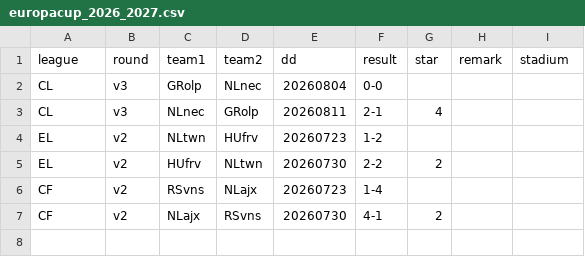
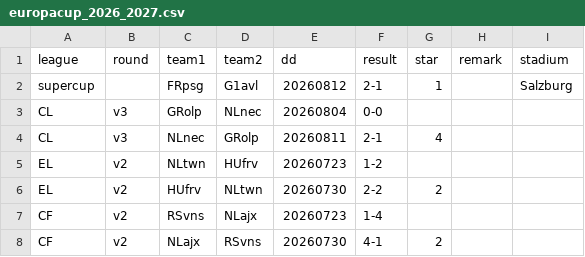
Before and after one commit to epsig/shob, a CSV file: data/sport/europacup/europacup_2026_2027.csv, drawn as a sheet.

Commit message:
#102 + europese supercup

```diff
--- a/data/sport/europacup/europacup_2026_2027.csv
+++ b/data/sport/europacup/europacup_2026_2027.csv
@@ -1,2 +1,3 @@
 league,round,team1,team2,dd,result,star,remark,stadium
+supercup,,FRpsg,G1avl,20260812,2-1,1,,Salzburg
 CL,v3,GRolp,NLnec,20260804,0-0,,,
```
Also changed, not shown: 1 other file.
